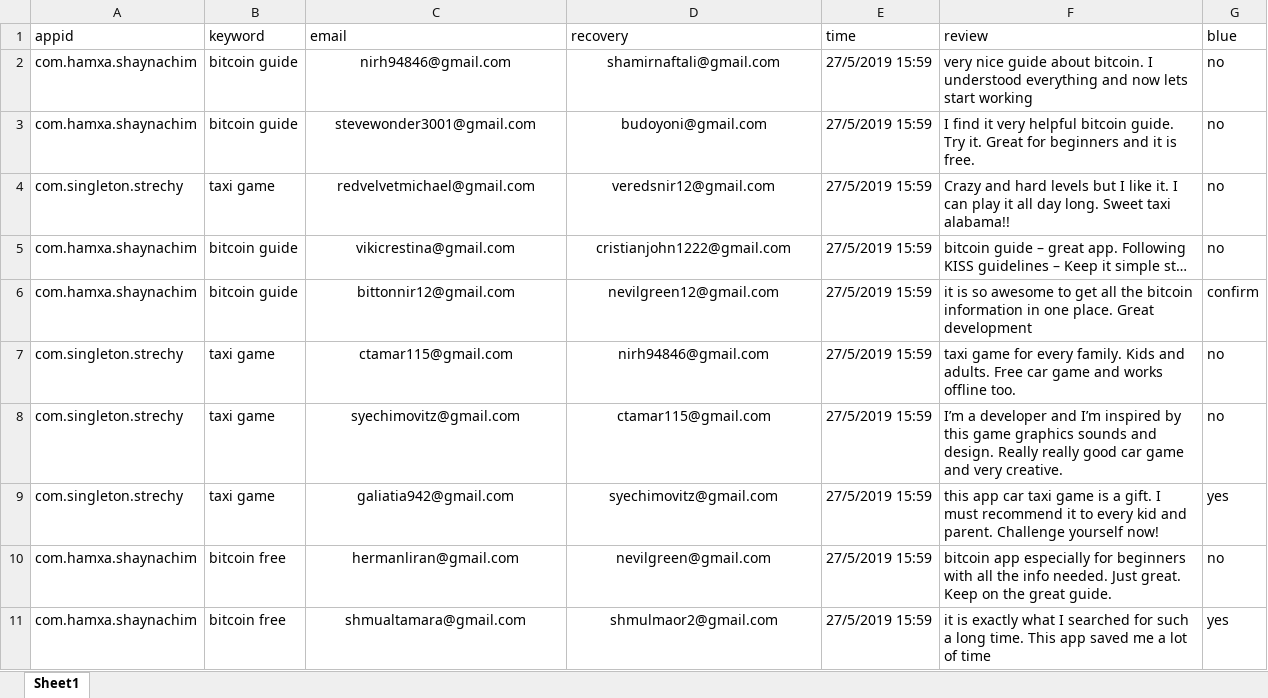
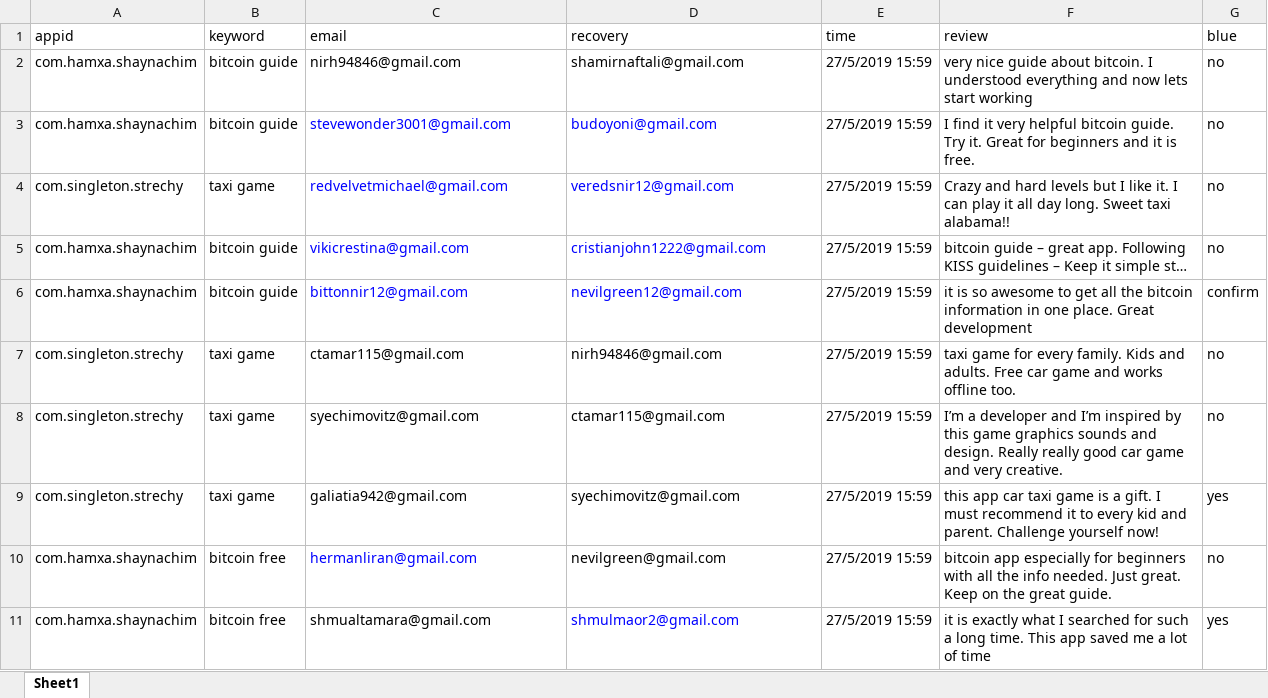
Before and after one commit to sugarderryfire/ReviewsProject, an Excel workbook: reviewdb.xlsx, sheet Sheet1, drawn as a sheet; values as stored, in another font and other column widths than the file's, no borders; the diff names each change by its address in the sheet, - before the commit and + after, or states it on an @@ line.

Commit message:
Add files via upload

```diff
--- a/reviewdb.xlsx (sheet Sheet1)
+++ b/reviewdb.xlsx (sheet Sheet1)
-C2:D11 alignment: center
+C2:D11 alignment: left
-C3:D6 text colour: black
+C3:D6 text colour: #0000FF
-C10 text colour: black
+C10 text colour: #0000FF
-D11 text colour: black
+D11 text colour: #0000FF
```
